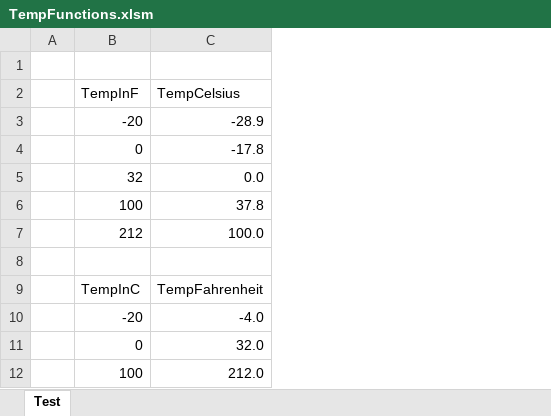
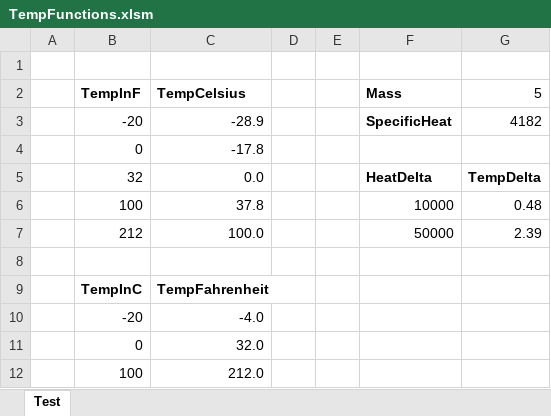
Before and after one commit to Excel-DNA/Tutorials, an Excel workbook: SpecialTopics/IntelliSenseForVBAFunctions/TempFunctions.xlsm, sheet Test, drawn as a sheet; values as stored, in another font and other column widths than the file's, no borders; the diff names each change by its address in the sheet, - before the commit and + after, or states it on an @@ line.

Commit message:
IntelliSenseForVBAFunctions: Update example files

```diff
--- a/SpecialTopics/IntelliSenseForVBAFunctions/TempFunctions.xlsm (sheet Test)
+++ b/SpecialTopics/IntelliSenseForVBAFunctions/TempFunctions.xlsm (sheet Test)
+column D, empty
+column E, empty
+column F (Mass), rows 3-7: SpecificHeat |  | HeatDelta | 10000 | 50000
+column G (5), rows 3-7: 4182 |  | TempDelta | 0.48 | 2.39
-B2:C2 bold: off
+B2:C2 bold: on
-B9:C9 bold: off
+B9:C9 bold: on
```
Also changed, not shown: 2 other files.
